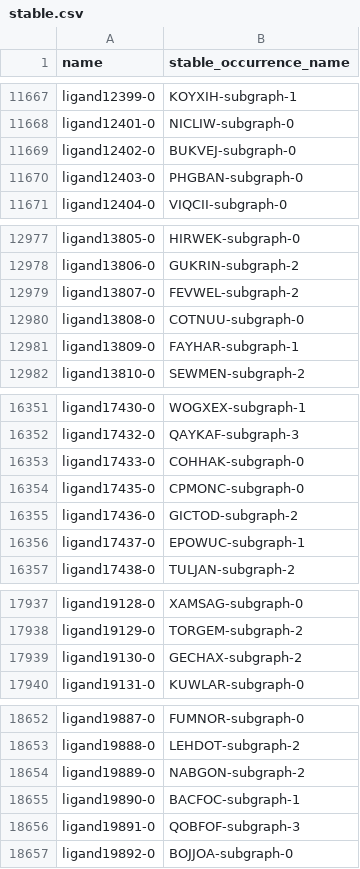
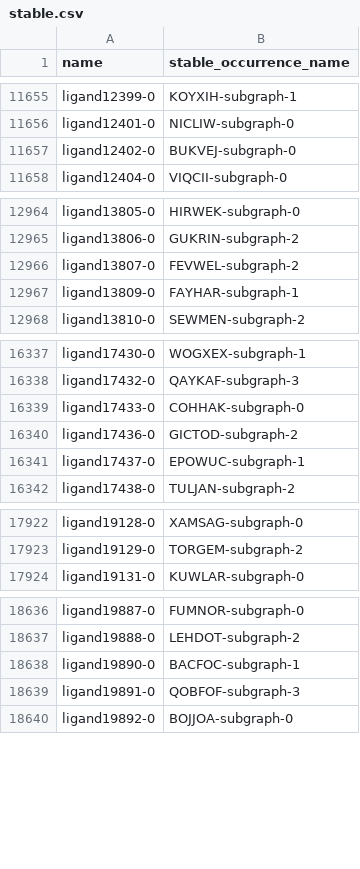
Before and after one commit to hkneiding/tmQMg-L, a CSV file: stable.csv, drawn as a sheet; only a part is shown, gaps mark what is left out; the diff covers the shown part only; the diff names each change by its address in the sheet, - before the commit and + after, or states it on an @@ line.

Commit message:
exclude erroneous ligands with missing hydrogens

```diff
--- a/stable.csv
+++ b/stable.csv
-row 11670: ligand12403-0 | PHGBAN-subgraph-0
-row 12980: ligand13808-0 | COTNUU-subgraph-0
-row 16354: ligand17435-0 | CPMONC-subgraph-0
-row 17939: ligand19130-0 | GECHAX-subgraph-2
-row 18654: ligand19889-0 | NABGON-subgraph-2
```
Also changed, not shown: 22 removed rows elsewhere in this file, 6 other files.
